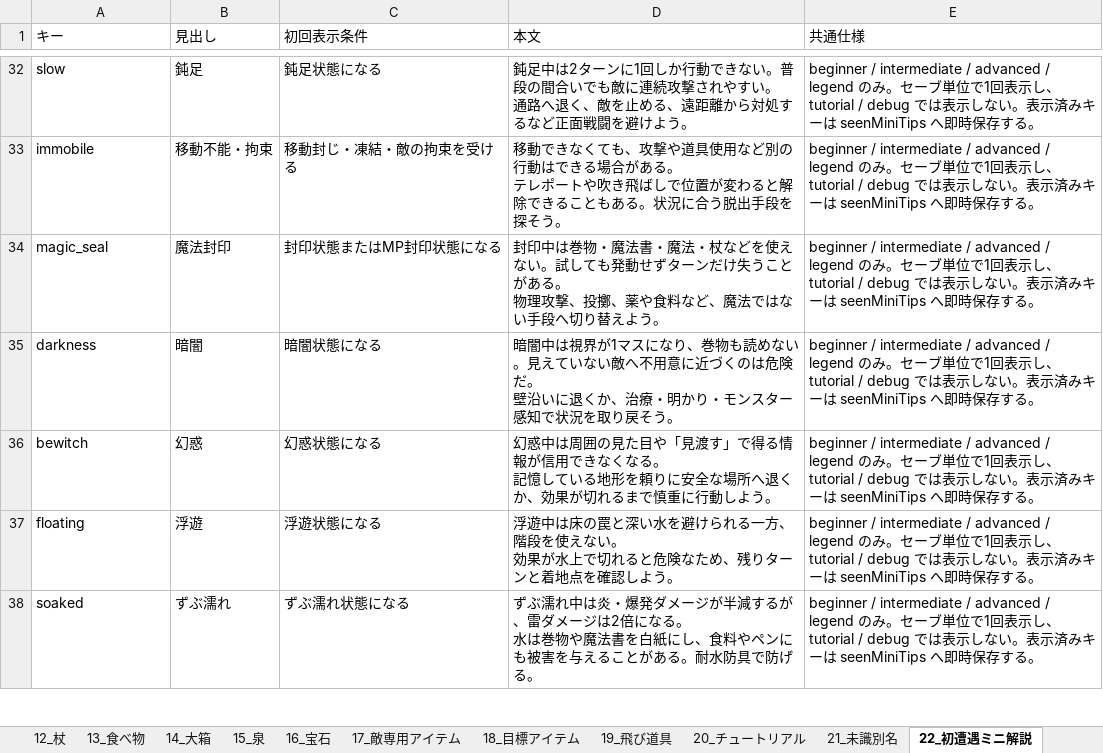
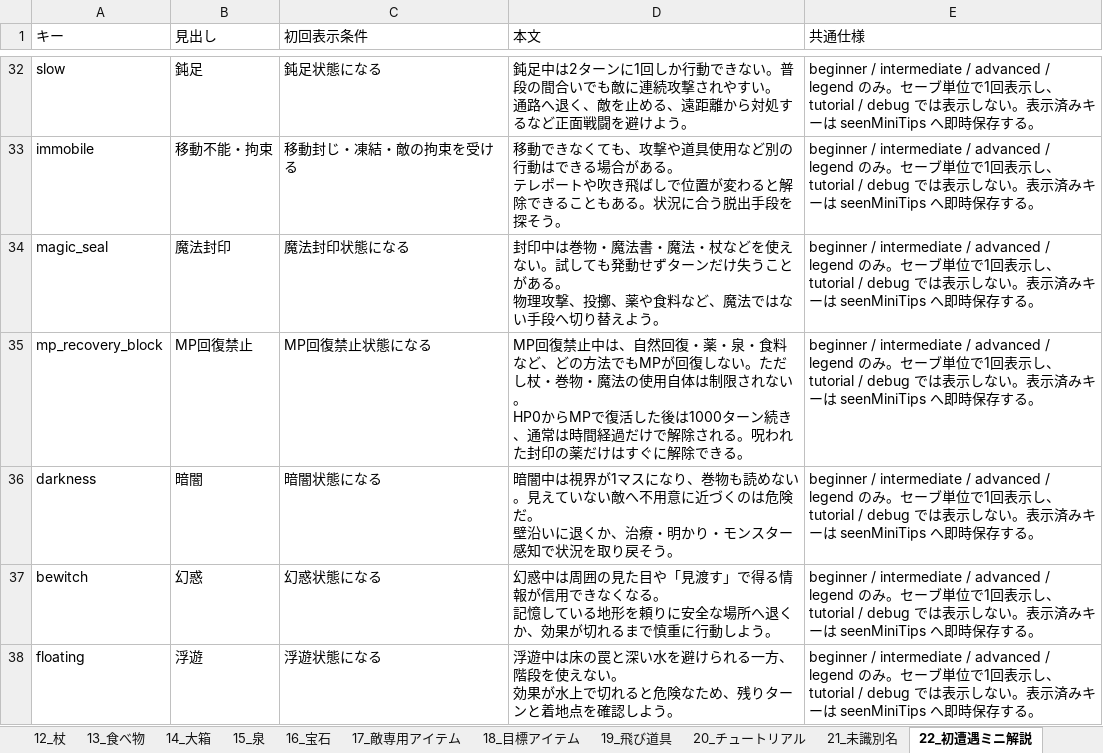
Before and after one commit to akechiment-commits/Rogue, an Excel workbook: ローグゲーム完全実装ガイド.xlsx, sheet 22_初遭遇ミニ解説, drawn as a sheet; only a part is shown, gaps mark what is left out; the shorter side is filled out with more unchanged rows; values as stored, in another font and other column widths than the file's, no borders; ↵ is a line break in a cell; the diff names each change by its address in the sheet, - before the commit and + after, or states it on an @@ line.

```diff
--- a/ローグゲーム完全実装ガイド.xlsx (sheet 22_初遭遇ミニ解説)
+++ b/ローグゲーム完全実装ガイド.xlsx (sheet 22_初遭遇ミニ解説)
-C34 (初回表示条件): 封印状態またはMP封印状態になる
+C34 (初回表示条件): 魔法封印状態になる
+row 35: mp_recovery_block | MP回復禁止 | MP回復禁止状態になる | MP回復禁止中は、自然回復・薬・泉・食料など、どの方法でもMPが回復しない。ただし杖・巻物・魔法の使用自体は制限されない。 ↵ HP0からMPで復活した後は1000ターン続き、通常は時間経過だけで解除される。呪われた封印の薬だけはすぐに解除できる。 | beginner / intermediate / advanced / legend のみ。セーブ単位で1回表示し、tutorial / debug では表示しない。表示済みキーは seenMiniTips へ即時保存する。
```
Also changed, not shown: sheet 14_大箱, sheet 09_状態異常, 12 other files.
